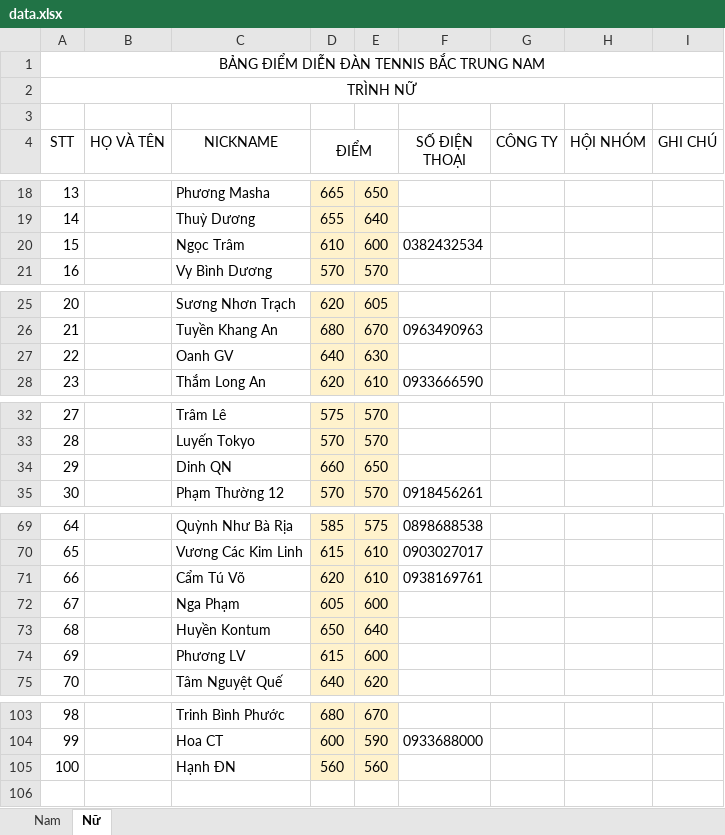
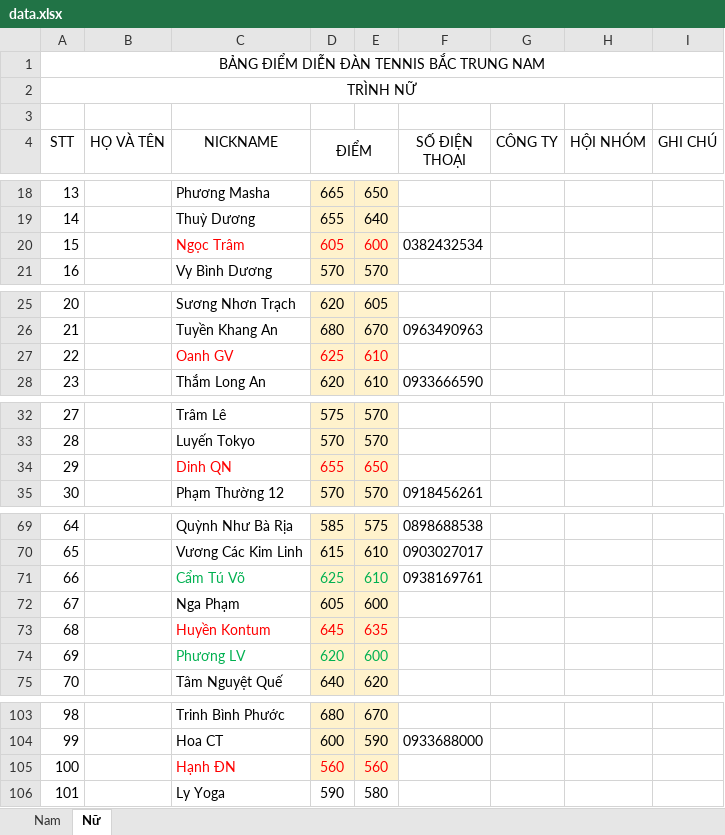
Before and after one commit to dflyapp/tennis-btn, an Excel workbook: pages/api/score/data.xlsx, sheet Nữ, drawn as a sheet; only a part is shown, gaps mark what is left out; values as stored, in another font and other column widths than the file's, no borders; the diff covers the shown part only; the diff names each change by its address in the sheet, - before the commit and + after, or states it on an @@ line.

```diff
--- a/pages/api/score/data.xlsx (sheet Nữ)
+++ b/pages/api/score/data.xlsx (sheet Nữ)
-C20:E20 text colour: black
+C20:E20 text colour: #FF0000
-D20 (ĐIỂM): 610
+D20 (ĐIỂM): 605
-C27:E27 text colour: black
+C27:E27 text colour: #FF0000
-D27 (ĐIỂM): 640
+D27 (ĐIỂM): 625
-E27: 630
+E27: 610
-C34:E34 text colour: black
+C34:E34 text colour: #FF0000
-D34 (ĐIỂM): 660
+D34 (ĐIỂM): 655
-C71:E71 text colour: black
+C71:E71 text colour: #00B050
-D71 (ĐIỂM): 620
+D71 (ĐIỂM): 625
-C73:E73 text colour: black
+C73:E73 text colour: #FF0000
-D73 (ĐIỂM): 650
+D73 (ĐIỂM): 645
-E73: 640
+E73: 635
-C74:E74 text colour: black
+C74:E74 text colour: #00B050
-D74 (ĐIỂM): 615
+D74 (ĐIỂM): 620
-C105:E105 text colour: black
+C105:E105 text colour: #FF0000
+row 106: 101 |  | Ly Yoga | 590 | 580
```
Also changed, not shown: 3 edited cells and cell formats elsewhere in this sheet, sheet Nam, 1 other file.
